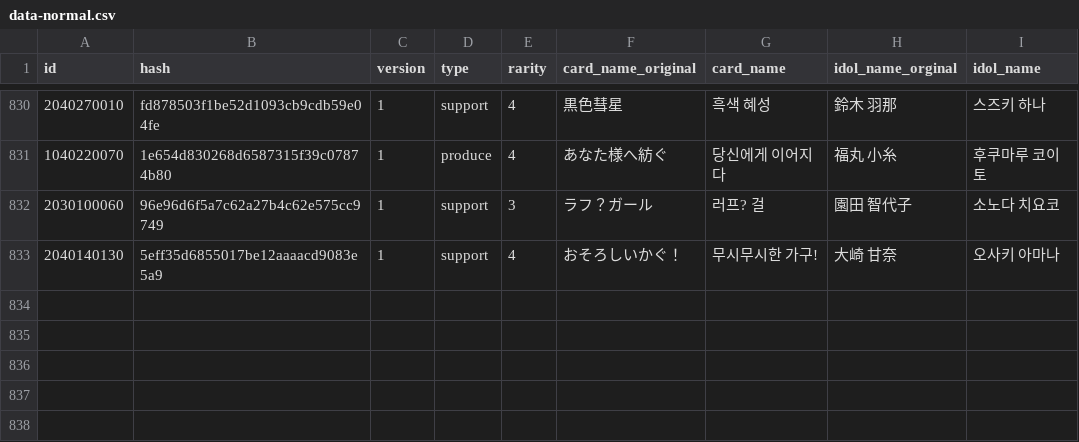
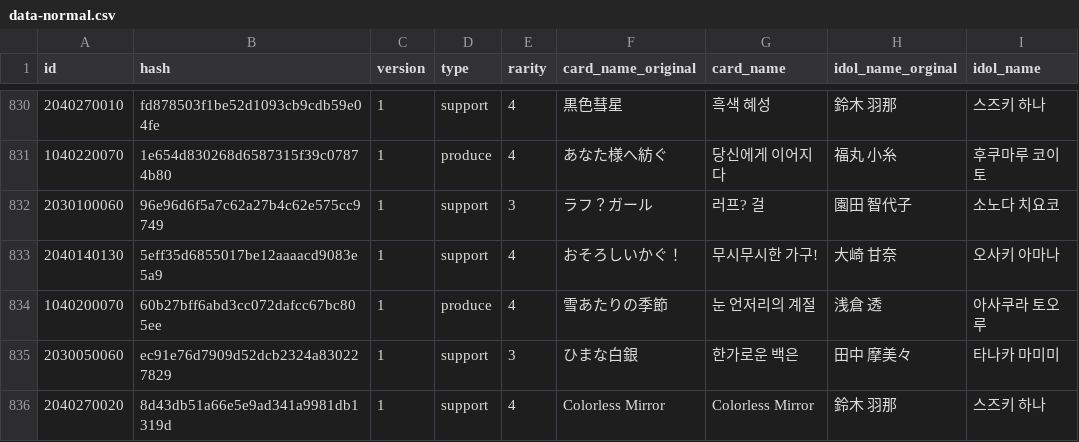
Before and after one commit to foreigndistance/shany-card-name-generator, a CSV file: data-normal.csv, drawn as a sheet; only a part is shown, gaps mark what is left out; the diff names each change by its address in the sheet, - before the commit and + after, or states it on an @@ line.

Commit message:
Update data-update.csv

```diff
--- a/data-normal.csv
+++ b/data-normal.csv
+row 834: 1040200070 | 60b27bff6abd3cc072dafcc67bc805ee | 1 | produce | 4 | 雪あたりの季節 | 눈 언저리의 계절 | 浅倉 透 | 아사쿠라 토오루
+row 835: 2030050060 | ec91e76d7909d52dcb2324a830227829 | 1 | support | 3 | ひまな白銀 | 한가로운 백은 | 田中 摩美々 | 타나카 마미미
+row 836: 2040270020 | 8d43db51a66e5e9ad341a9981db1319d | 1 | support | 4 | Colorless Mirror | Colorless Mirror | 鈴木 羽那 | 스즈키 하나
```
Also changed, not shown: data-update.csv.
